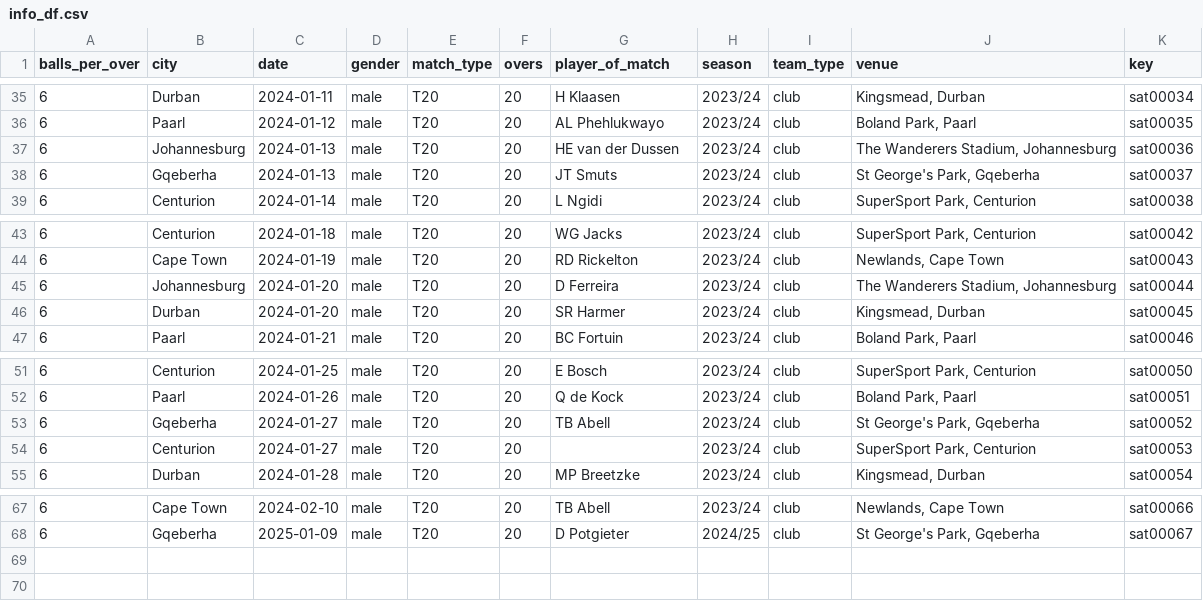
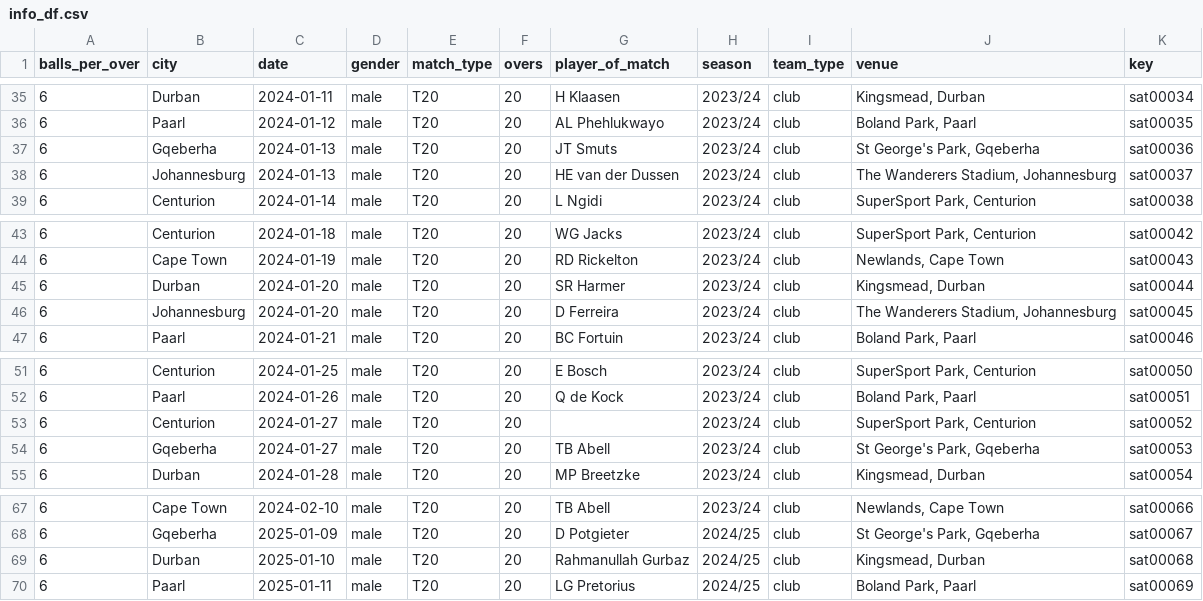
Before and after one commit to sawlachintan/cricket_data, a CSV file: data/bronze/sat/info_df.csv, drawn as a sheet; only a part is shown, gaps mark what is left out.

```diff
--- a/data/bronze/sat/info_df.csv
+++ b/data/bronze/sat/info_df.csv
@@ -36,4 +36,4 @@ balls_per_over,city,date,gender,match_type,overs,player_of_match,season,team_typ
 6,Paarl,2024-01-12,male,T20,20,AL Phehlukwayo,2023/24,club,"Boland Park, Paarl",sat00035
-6,Johannesburg,2024-01-13,male,T20,20,HE van der Dussen,2023/24,club,"The Wanderers Stadium, Johannesburg",sat00036
-6,Gqeberha,2024-01-13,male,T20,20,JT Smuts,2023/24,club,"St George's Park, Gqeberha",sat00037
+6,Gqeberha,2024-01-13,male,T20,20,JT Smuts,2023/24,club,"St George's Park, Gqeberha",sat00036
+6,Johannesburg,2024-01-13,male,T20,20,HE van der Dussen,2023/24,club,"The Wanderers Stadium, Johannesburg",sat00037
 6,Centurion,2024-01-14,male,T20,20,L Ngidi,2023/24,club,"SuperSport Park, Centurion",sat00038
@@ -44,4 +44,4 @@ balls_per_over,city,date,gender,match_type,overs,player_of_match,season,team_typ
 6,Cape Town,2024-01-19,male,T20,20,RD Rickelton,2023/24,club,"Newlands, Cape Town",sat00043
-6,Johannesburg,2024-01-20,male,T20,20,D Ferreira,2023/24,club,"The Wanderers Stadium, Johannesburg",sat00044
-6,Durban,2024-01-20,male,T20,20,SR Harmer,2023/24,club,"Kingsmead, Durban",sat00045
+6,Durban,2024-01-20,male,T20,20,SR Harmer,2023/24,club,"Kingsmead, Durban",sat00044
+6,Johannesburg,2024-01-20,male,T20,20,D Ferreira,2023/24,club,"The Wanderers Stadium, Johannesburg",sat00045
 6,Paarl,2024-01-21,male,T20,20,BC Fortuin,2023/24,club,"Boland Park, Paarl",sat00046
@@ -52,4 +52,4 @@ balls_per_over,city,date,gender,match_type,overs,player_of_match,season,team_typ
 6,Paarl,2024-01-26,male,T20,20,Q de Kock,2023/24,club,"Boland Park, Paarl",sat00051
-6,Gqeberha,2024-01-27,male,T20,20,TB Abell,2023/24,club,"St George's Park, Gqeberha",sat00052
-6,Centurion,2024-01-27,male,T20,20,,2023/24,club,"SuperSport Park, Centurion",sat00053
+6,Centurion,2024-01-27,male,T20,20,,2023/24,club,"SuperSport Park, Centurion",sat00052
+6,Gqeberha,2024-01-27,male,T20,20,TB Abell,2023/24,club,"St George's Park, Gqeberha",sat00053
 6,Durban,2024-01-28,male,T20,20,MP Breetzke,2023/24,club,"Kingsmead, Durban",sat00054
@@ -68 +68,3 @@ balls_per_over,city,date,gender,match_type,overs,player_of_match,season,team_typ
 6,Gqeberha,2025-01-09,male,T20,20,D Potgieter,2024/25,club,"St George's Park, Gqeberha",sat00067
+6,Durban,2025-01-10,male,T20,20,Rahmanullah Gurbaz,2024/25,club,"Kingsmead, Durban",sat00068
+6,Paarl,2025-01-11,male,T20,20,LG Pretorius,2024/25,club,"Boland Park, Paarl",sat00069
```
Also changed, not shown: data/bronze/bbl/officials_df.csv, data/bronze/bbl/playing_xi_df.csv, 34 other files.
